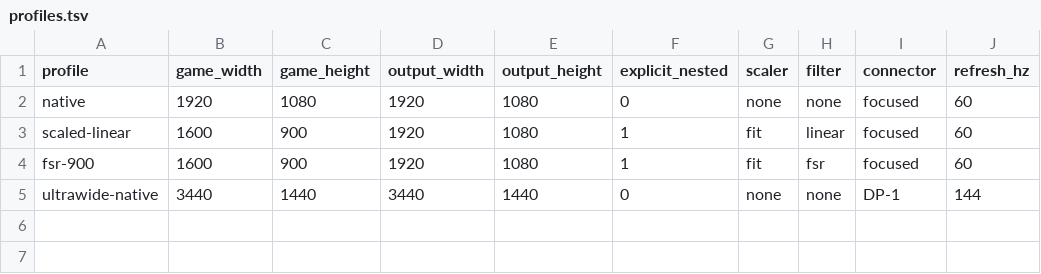
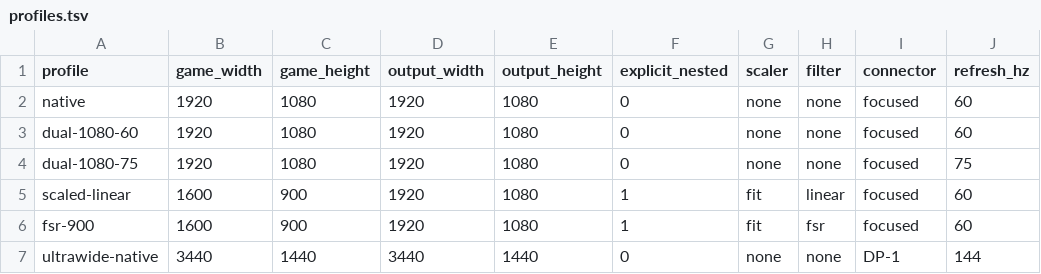
Before and after one commit to disusered/dotfiles-universal, a TSV file: games/skyrim-special-edition/benchmark/profiles.tsv, drawn as a sheet; the diff names each change by its address in the sheet, - before the commit and + after, or states it on an @@ line.

```diff
--- a/games/skyrim-special-edition/benchmark/profiles.tsv
+++ b/games/skyrim-special-edition/benchmark/profiles.tsv
+row 3: dual-1080-60 | 1920 | 1080 | 1920 | 1080 | 0 | none | none | focused | 60
+row 4: dual-1080-75 | 1920 | 1080 | 1920 | 1080 | 0 | none | none | focused | 75
```
Also changed, not shown: games/skyrim-special-edition/benchmark/matrix.tsv, games/skyrim-special-edition/benchmark/presentation-profiles.tsv, 5 other files.
